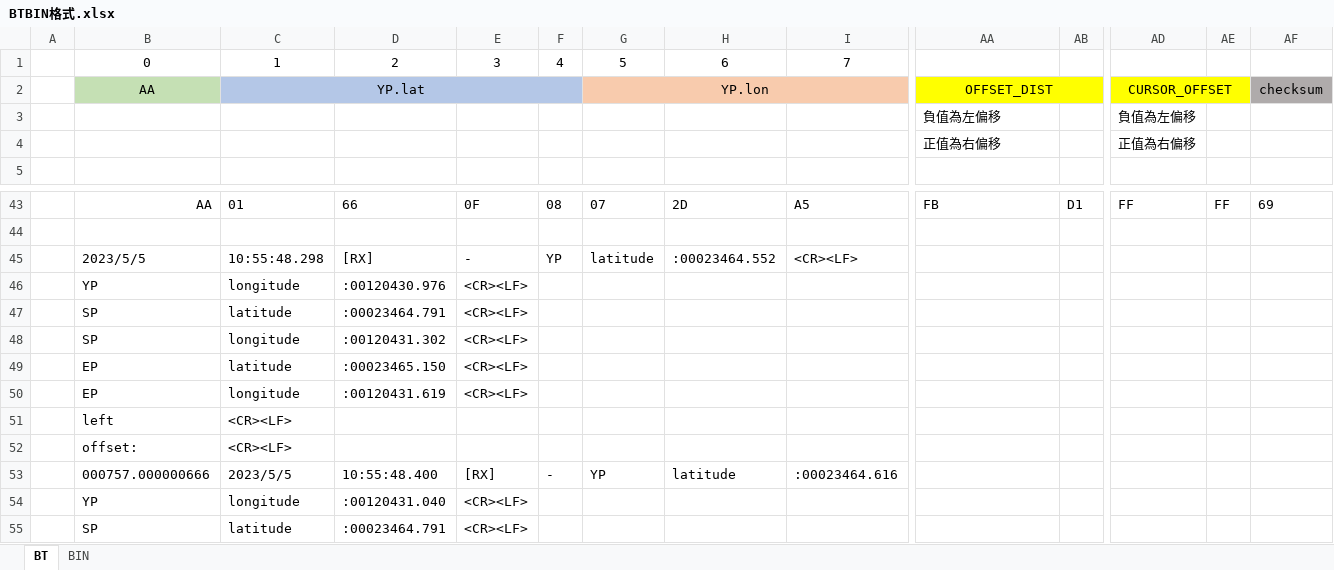
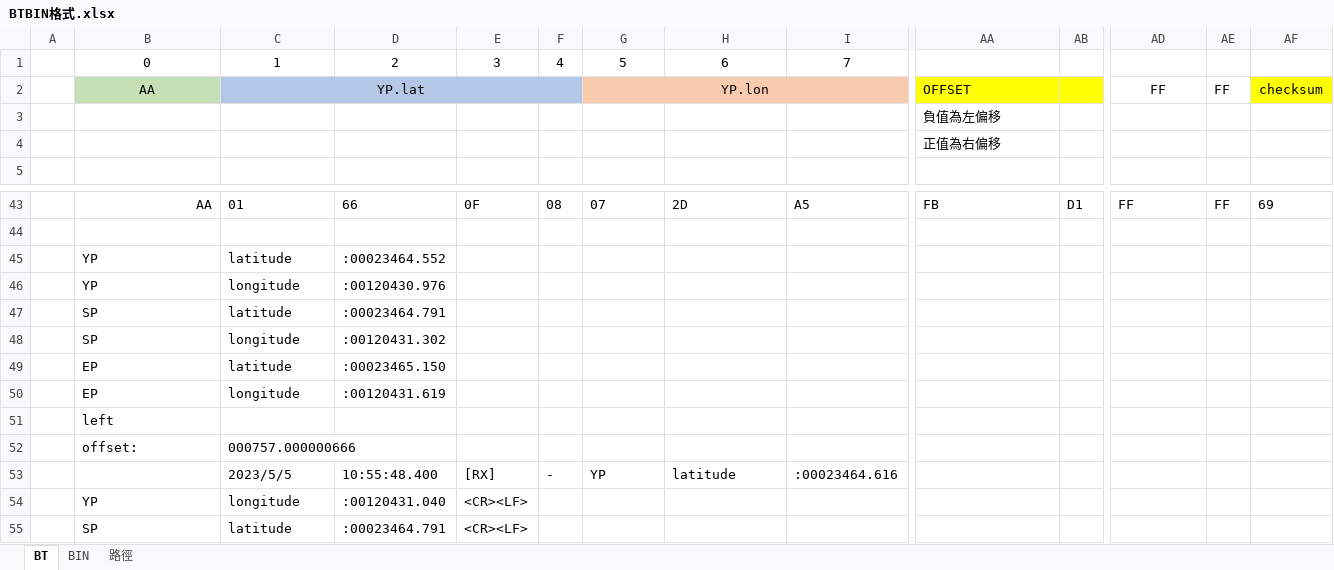
Before and after one commit to Ian-1106/GPS-Track-Builder, an Excel workbook: Document/BTBIN格式.xlsx, sheet BT, drawn as a sheet; only a part is shown, gaps mark what is left out; values as stored, in another font and other column widths than the file's, no borders; removed rows and columns are numbered as before the commit, all else as after; rows hold the shown columns only; the diff names each change by its address in the sheet, - before the commit and + after, or states it on an @@ line.

```diff
--- a/Document/BTBIN格式.xlsx (sheet BT)
+++ b/Document/BTBIN格式.xlsx (sheet BT)
+sheet tab: 路徑
-AA2: OFFSET_DIST
+AA2: OFFSET
-AA2 alignment: center
+AA2 alignment: left
-AA2:AB2 merged
-AD2: CURSOR_OFFSET
+AD2: FF
-AD2:AE2 fill: #FFFF00
+AD2:AE2 fill: none
-AD2:AE2 merged
-AE2: (empty)
+AE2: FF
-AF2 fill: #AFABAB
+AF2 fill: #FFFF00
-AD3: 負值為左偏移
+AD3: (empty)
-AD4: 正值為右偏移
+AD4: (empty)
-row 45:  | 2023/5/5 | 10:55:48.298 | [RX] | - | YP | latitude | :00023464.552 | <CR><LF>
+row 45:  | YP | latitude | :00023464.552
-E46:E50: <CR><LF>
+E46:E50: (empty)
-C51: <CR><LF>
+C51: (empty)
-C52: <CR><LF>
+C52: 000757.000000666
-B53: 000757.000000666
+B53: (empty)
```
Also changed, not shown: 6 other files.
